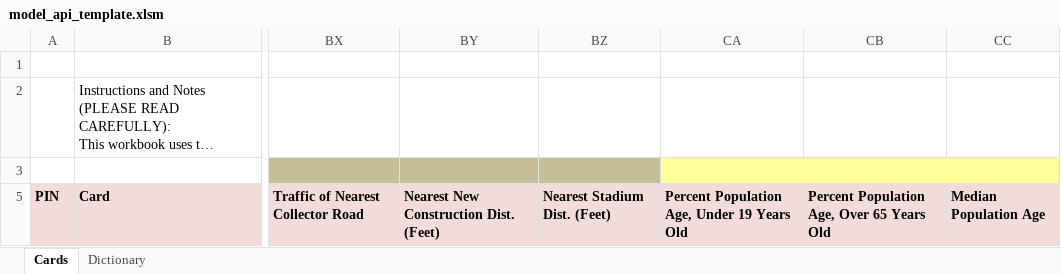
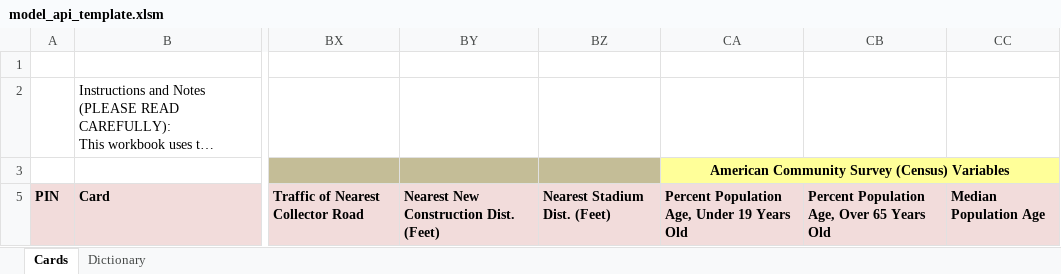
Before and after one commit to ccao-data/model-res-avm, an Excel workbook: misc/model_api_template.xlsm, sheet Cards, drawn as a sheet; only a part is shown, gaps mark what is left out; long unchanged cells end in …; values as stored, in another font and other column widths than the file's, no borders; the diff names each change by its address in the sheet, - before the commit and + after, or states it on an @@ line.

Commit message:
updated template

```diff
--- a/misc/model_api_template.xlsm (sheet Cards)
+++ b/misc/model_api_template.xlsm (sheet Cards)
-CA3: (empty)
+CA3: American Community Survey (Census) Variables
```
